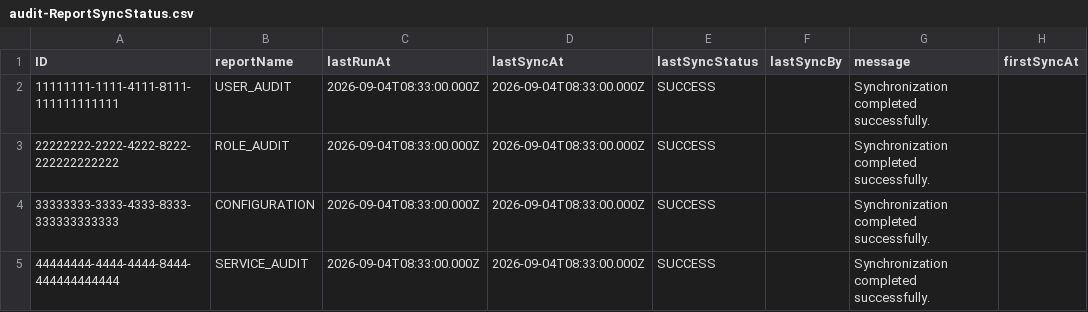
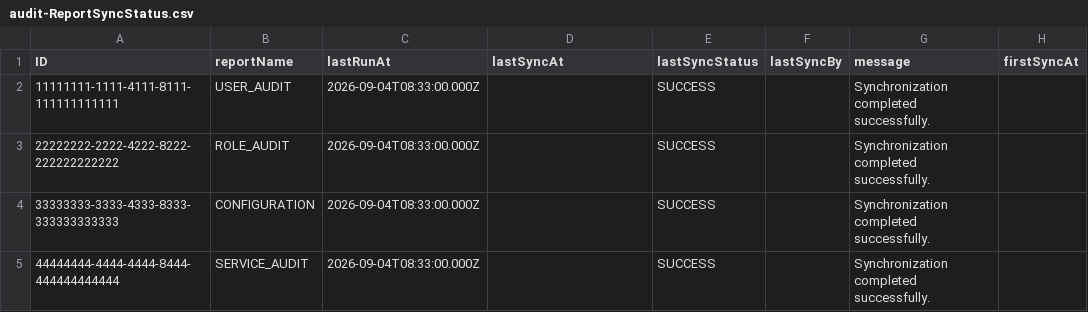
Before and after one commit to Chanduinc3494/INC-Auditlog-Report, a CSV file: db/data/audit-ReportSyncStatus.csv, drawn as a sheet; only a part is shown; the diff names each change by its address in the sheet, - before the commit and + after, or states it on an @@ line.

```diff
--- a/db/data/audit-ReportSyncStatus.csv
+++ b/db/data/audit-ReportSyncStatus.csv
-D2:D5 (lastSyncAt): 2026-09-04T08:33:00.000Z
+D2:D5 (lastSyncAt): (empty)
```
Also changed, not shown: 2 other files.
